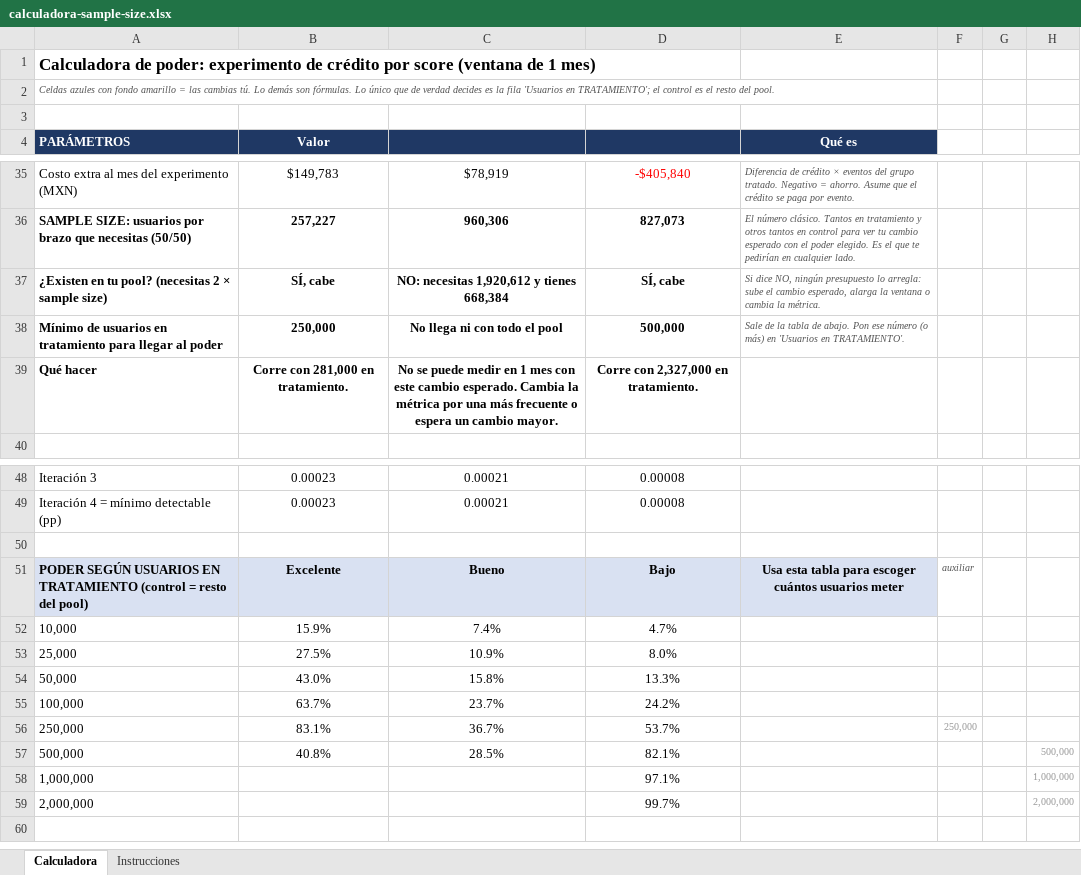
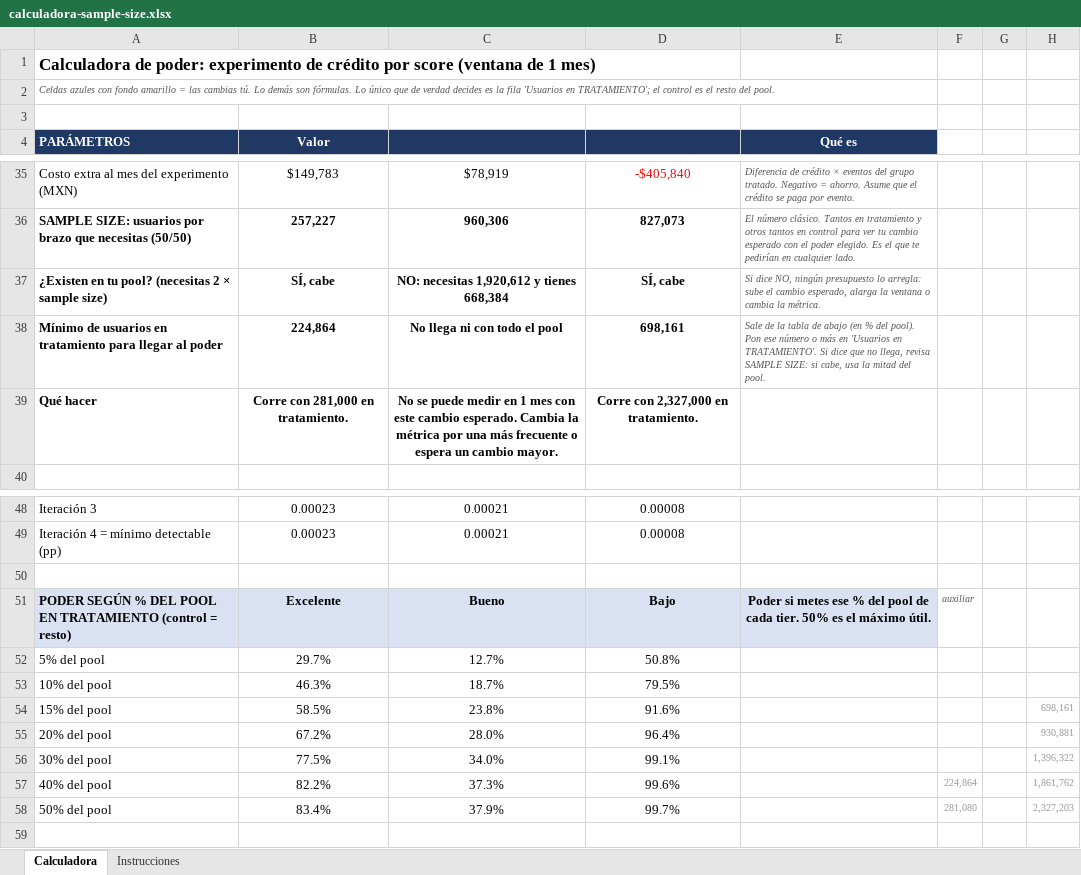
Before and after one commit to dvillasisr-lab/claude, an Excel workbook: calculadora-sample-size.xlsx, sheet Calculadora, drawn as a sheet; only a part is shown, gaps mark what is left out; values as stored, in another font and other column widths than the file's, no borders; conditional formats not drawn; removed rows and columns are numbered as before the commit, all else as after; the diff names each change by its address in the sheet, - before the commit and + after, or states it on an @@ line.

```diff
--- a/calculadora-sample-size.xlsx (sheet Calculadora)
+++ b/calculadora-sample-size.xlsx (sheet Calculadora)
-B38 (Valor): 250,000
+B38 (Valor): 224,864
-D38: 500,000
+D38: 698,161
-E38 (Qué es): …tabla de abajo. Pon ese número (o más) en 'Usuarios en TRATAMIENTO'.
+E38 (Qué es): …tabla de abajo (en % del pool). Pon ese número o más en 'Usuarios en TRATAMIENTO'. Si dice que no llega, revisa SAMPLE SIZE: si cabe, usa la mitad del pool.
-A51 (PARÁMETROS): PODER SEGÚN USUARIOS EN TRATAMIENTO (control = resto del pool)
+A51 (PARÁMETROS): PODER SEGÚN % DEL POOL EN TRATAMIENTO (control = resto)
-E51 (Qué es): Usa esta tabla para escoger cuántos usuarios meter
+E51 (Qué es): Poder si metes ese % del pool de cada tier. 50% es el máximo útil.
-row 52: 10,000 | 15.9% | 7.4% | 4.7%
-row 53: 25,000 | 27.5% | 10.9% | 8.0%
-row 54: 50,000 | 43.0% | 15.8% | 13.3%
-row 55: 100,000 | 63.7% | 23.7% | 24.2%
-row 56: 250,000 | 83.1% | 36.7% | 53.7% |  | 250,000
-row 57: 500,000 | 40.8% | 28.5% | 82.1% |  |  |  | 500,000
-row 58: 1,000,000 |  |  | 97.1% |  |  |  | 1,000,000
-row 59: 2,000,000 |  |  | 99.7% |  |  |  | 2,000,000
+row 52: 5% del pool | 29.7% | 12.7% | 50.8%
+row 53: 10% del pool | 46.3% | 18.7% | 79.5%
+row 54: 15% del pool | 58.5% | 23.8% | 91.6% |  |  |  | 698,161
+row 55: 20% del pool | 67.2% | 28.0% | 96.4% |  |  |  | 930,881
+row 56: 30% del pool | 77.5% | 34.0% | 99.1% |  |  |  | 1,396,322
+row 57: 40% del pool | 82.2% | 37.3% | 99.6% |  | 224,864 |  | 1,861,762
+row 58: 50% del pool | 83.4% | 37.9% | 99.7% |  | 281,080 |  | 2,327,203
```
Also changed, not shown: formulas that keep their value.
